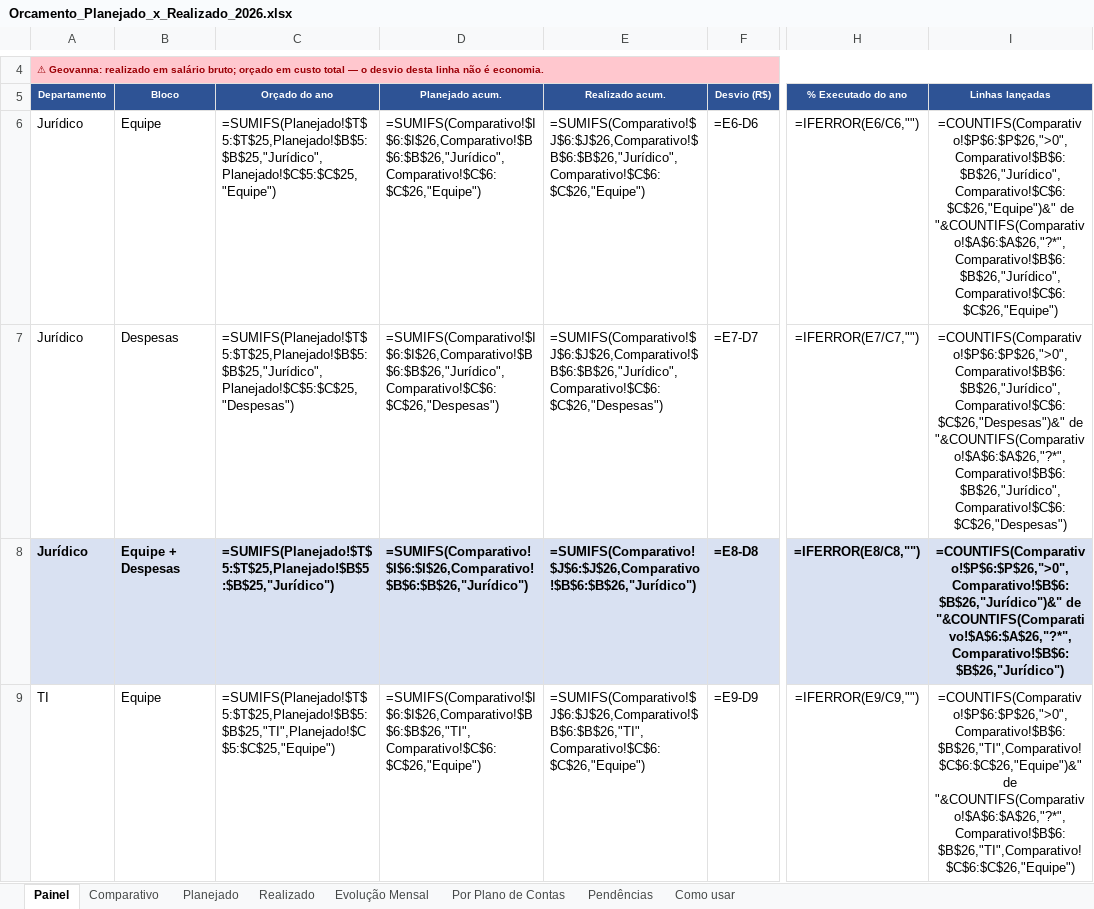
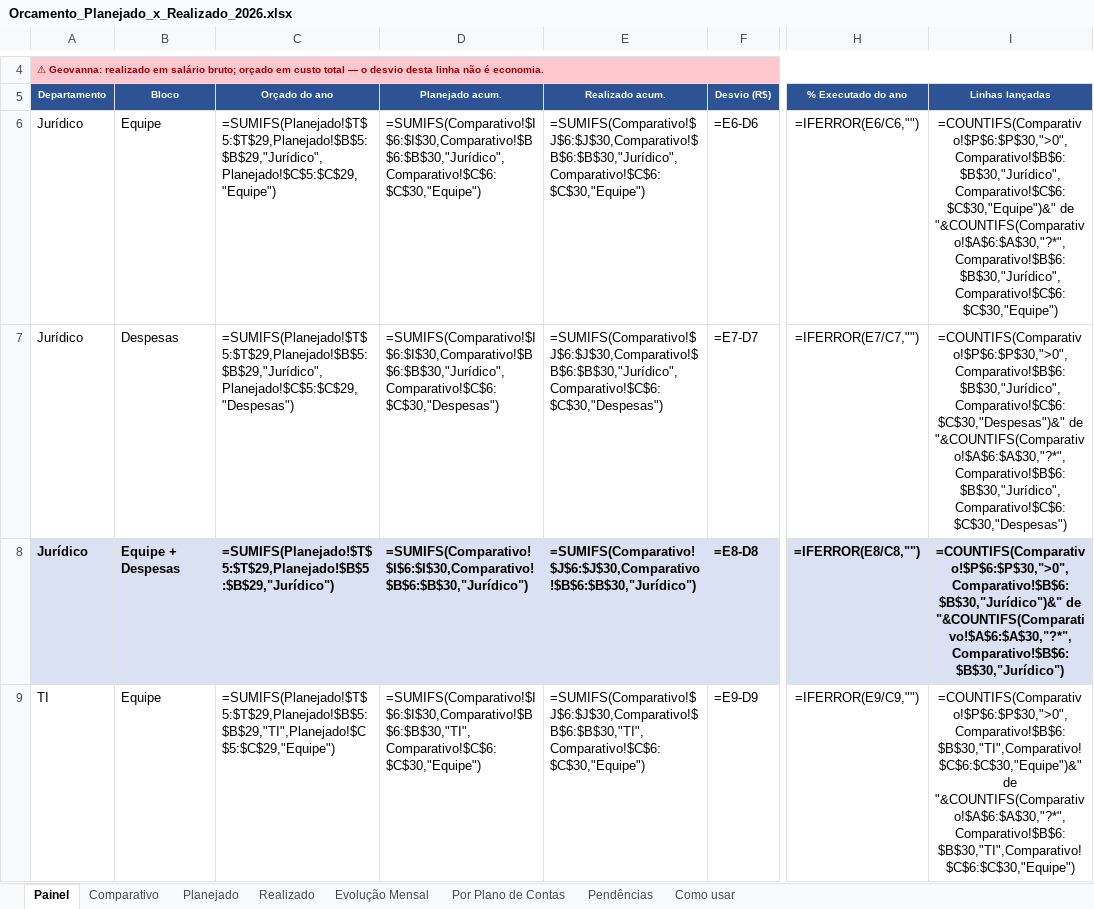
Before and after one commit to criscrabelo/Comit-, an Excel workbook: orcamento/Orcamento_Planejado_x_Realizado_2026.xlsx, sheet Painel, drawn as a sheet; only a part is shown, gaps mark what is left out; values as stored, in another font and other column widths than the file's, no borders; formulas without a stored value are shown as written; the diff covers the shown part only; the diff names each change by its address in the sheet, - before the commit and + after, or states it on an @@ line.

```diff
--- a/orcamento/Orcamento_Planejado_x_Realizado_2026.xlsx (sheet Painel)
+++ b/orcamento/Orcamento_Planejado_x_Realizado_2026.xlsx (sheet Painel)
-C6: =SUMIFS(Planejado!$T$5:$T$25,Planejado!$B$5:$B$25,"Jurídico",Planejado!$C$5:$C$25,"Equipe")
+C6: =SUMIFS(Planejado!$T$5:$T$29,Planejado!$B$5:$B$29,"Jurídico",Planejado!$C$5:$C$29,"Equipe")
-D6: =SUMIFS(Comparativo!$I$6:$I$26,Comparativo!$B$6:$B$26,"Jurídico",Comparativo!$C$6:$C$26,"Equipe")
+D6: =SUMIFS(Comparativo!$I$6:$I$30,Comparativo!$B$6:$B$30,"Jurídico",Comparativo!$C$6:$C$30,"Equipe")
-E6: =SUMIFS(Comparativo!$J$6:$J$26,Comparativo!$B$6:$B$26,"Jurídico",Comparativo!$C$6:$C$26,"Equipe")
+E6: =SUMIFS(Comparativo!$J$6:$J$30,Comparativo!$B$6:$B$30,"Jurídico",Comparativo!$C$6:$C$30,"Equipe")
-I6: =COUNTIFS(Comparativo!$P$6:$P$26,">0",Comparativo!$B$6:$B$26,"Jurídico",Comparativo!$C$6:$C$26,"Equipe")&" de "&COUNTIFS(Comparativo!$A$6:$A$26,"?*",Comparativo!$B$6:$B$26,"Jurídico",Comparativo!$C$6:$C$26,"Equipe")
+I6: =COUNTIFS(Comparativo!$P$6:$P$30,">0",Comparativo!$B$6:$B$30,"Jurídico",Comparativo!$C$6:$C$30,"Equipe")&" de "&COUNTIFS(Comparativo!$A$6:$A$30,"?*",Comparativo!$B$6:$B$30,"Jurídico",Comparativo!$C$6:$C$30,"Equipe")
-C7: =SUMIFS(Planejado!$T$5:$T$25,Planejado!$B$5:$B$25,"Jurídico",Planejado!$C$5:$C$25,"Despesas")
+C7: =SUMIFS(Planejado!$T$5:$T$29,Planejado!$B$5:$B$29,"Jurídico",Planejado!$C$5:$C$29,"Despesas")
-D7: =SUMIFS(Comparativo!$I$6:$I$26,Comparativo!$B$6:$B$26,"Jurídico",Comparativo!$C$6:$C$26,"Despesas")
+D7: =SUMIFS(Comparativo!$I$6:$I$30,Comparativo!$B$6:$B$30,"Jurídico",Comparativo!$C$6:$C$30,"Despesas")
-E7: =SUMIFS(Comparativo!$J$6:$J$26,Comparativo!$B$6:$B$26,"Jurídico",Comparativo!$C$6:$C$26,"Despesas")
+E7: =SUMIFS(Comparativo!$J$6:$J$30,Comparativo!$B$6:$B$30,"Jurídico",Comparativo!$C$6:$C$30,"Despesas")
-I7: =COUNTIFS(Comparativo!$P$6:$P$26,">0",Comparativo!$B$6:$B$26,"Jurídico",Comparativo!$C$6:$C$26,"Despesas")&" de "&COUNTIFS(Comparativo!$A$6:$A$26,"?*",Comparativo!$B$6:$B$26,"Jurídico",Comparativo!$C$6:$C$26,"Despesas")
+I7: =COUNTIFS(Comparativo!$P$6:$P$30,">0",Comparativo!$B$6:$B$30,"Jurídico",Comparativo!$C$6:$C$30,"Despesas")&" de "&COUNTIFS(Comparativo!$A$6:$A$30,"?*",Comparativo!$B$6:$B$30,"Jurídico",Comparativo!$C$6:$C$30,"Despesas")
-C8: =SUMIFS(Planejado!$T$5:$T$25,Planejado!$B$5:$B$25,"Jurídico")
+C8: =SUMIFS(Planejado!$T$5:$T$29,Planejado!$B$5:$B$29,"Jurídico")
-D8: =SUMIFS(Comparativo!$I$6:$I$26,Comparativo!$B$6:$B$26,"Jurídico")
+D8: =SUMIFS(Comparativo!$I$6:$I$30,Comparativo!$B$6:$B$30,"Jurídico")
-E8: =SUMIFS(Comparativo!$J$6:$J$26,Comparativo!$B$6:$B$26,"Jurídico")
+E8: =SUMIFS(Comparativo!$J$6:$J$30,Comparativo!$B$6:$B$30,"Jurídico")
-I8: =COUNTIFS(Comparativo!$P$6:$P$26,">0",Comparativo!$B$6:$B$26,"Jurídico")&" de "&COUNTIFS(Comparativo!$A$6:$A$26,"?*",Comparativo!$B$6:$B$26,"Jurídico")
+I8: =COUNTIFS(Comparativo!$P$6:$P$30,">0",Comparativo!$B$6:$B$30,"Jurídico")&" de "&COUNTIFS(Comparativo!$A$6:$A$30,"?*",Comparativo!$B$6:$B$30,"Jurídico")
-C9: =SUMIFS(Planejado!$T$5:$T$25,Planejado!$B$5:$B$25,"TI",Planejado!$C$5:$C$25,"Equipe")
+C9: =SUMIFS(Planejado!$T$5:$T$29,Planejado!$B$5:$B$29,"TI",Planejado!$C$5:$C$29,"Equipe")
-D9: =SUMIFS(Comparativo!$I$6:$I$26,Comparativo!$B$6:$B$26,"TI",Comparativo!$C$6:$C$26,"Equipe")
+D9: =SUMIFS(Comparativo!$I$6:$I$30,Comparativo!$B$6:$B$30,"TI",Comparativo!$C$6:$C$30,"Equipe")
-E9: =SUMIFS(Comparativo!$J$6:$J$26,Comparativo!$B$6:$B$26,"TI",Comparativo!$C$6:$C$26,"Equipe")
+E9: =SUMIFS(Comparativo!$J$6:$J$30,Comparativo!$B$6:$B$30,"TI",Comparativo!$C$6:$C$30,"Equipe")
-I9: =COUNTIFS(Comparativo!$P$6:$P$26,">0",Comparativo!$B$6:$B$26,"TI",Comparativo!$C$6:$C$26,"Equipe")&" de "&COUNTIFS(Comparativo!$A$6:$A$26,"?*",Comparativo!$B$6:$B$26,"TI",Comparativo!$C$6:$C$26,"Equipe")
+I9: =COUNTIFS(Comparativo!$P$6:$P$30,">0",Comparativo!$B$6:$B$30,"TI",Comparativo!$C$6:$C$30,"Equipe")&" de "&COUNTIFS(Comparativo!$A$6:$A$30,"?*",Comparativo!$B$6:$B$30,"TI",Comparativo!$C$6:$C$30,"Equipe")
```
Also changed, not shown: 67 edited cells elsewhere in this sheet, sheet Planejado, sheet Comparativo, sheet Realizado, sheet Evolução Mensal, sheet Por Plano de Contas, sheet Pendências, hidden cells, orcamento/Orcamento_JURIDICO_2026.xlsx, orcamento/Orcamento_TI_2026.xlsx, 1 other file.
